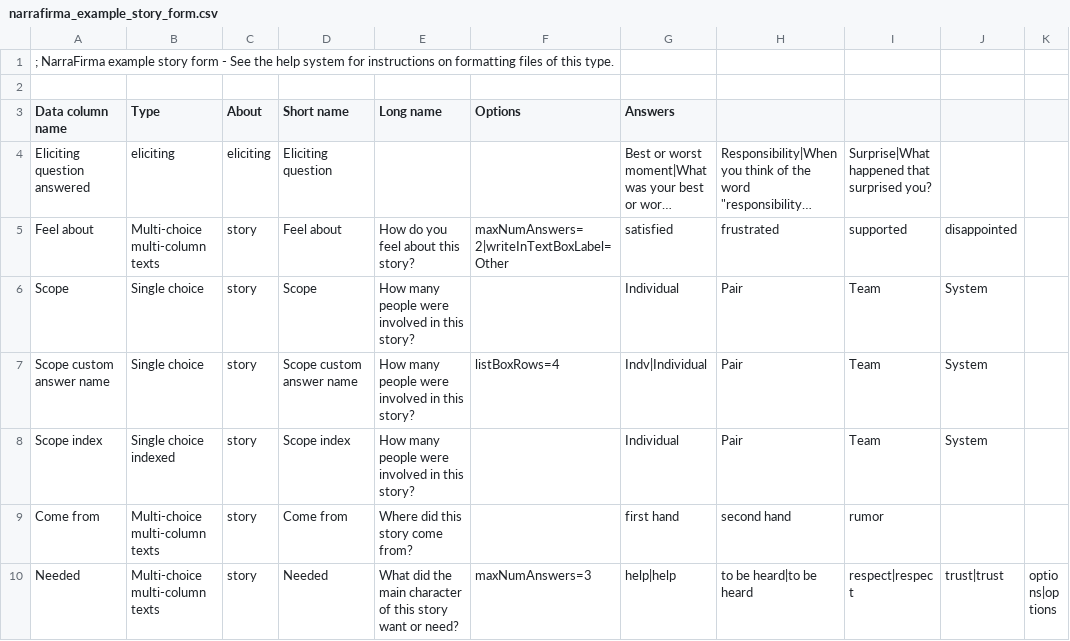
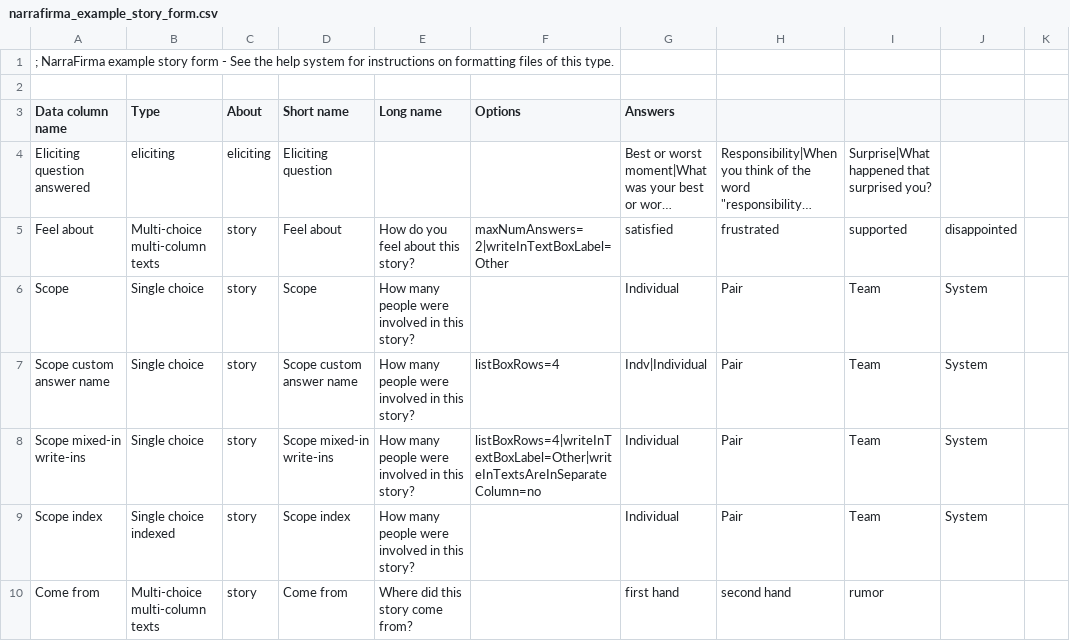
Before and after one commit to pdfernhout/narrafirma, a CSV file: samples/narrafirma_example_story_form.csv, drawn as a sheet; only a part is shown; the shorter side is filled out with more unchanged rows; long unchanged cells end in ….

```diff
--- a/samples/narrafirma_example_story_form.csv
+++ b/samples/narrafirma_example_story_form.csv
@@ -7,2 +7,3 @@ Scope,Single choice,story,Scope,How many people were involved in this story?,,In
 Scope custom answer name,Single choice,story,Scope custom answer name,How many people were involved in this story?,listBoxRows=4,Indv|Individual,Pair,Team,System,
+Scope mixed-in write-ins,Single choice,story,Scope mixed-in write-ins,How many people were involved in this story?,listBoxRows=4|writeInTextBoxLabel=Other|writeInTextsAreInSeparateColumn=no,Individual,Pair,Team,System,
 Scope index,Single choice indexed,story,Scope index,How many people were involved in this story?,,Individual,Pair,Team,System,
```
Also changed, not shown: samples/narrafirma_example_stories.csv, 9 other files.
